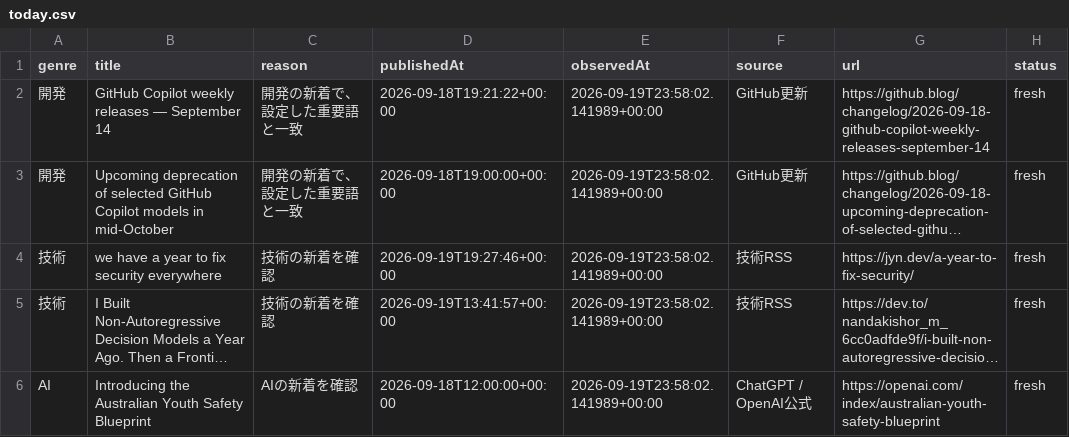
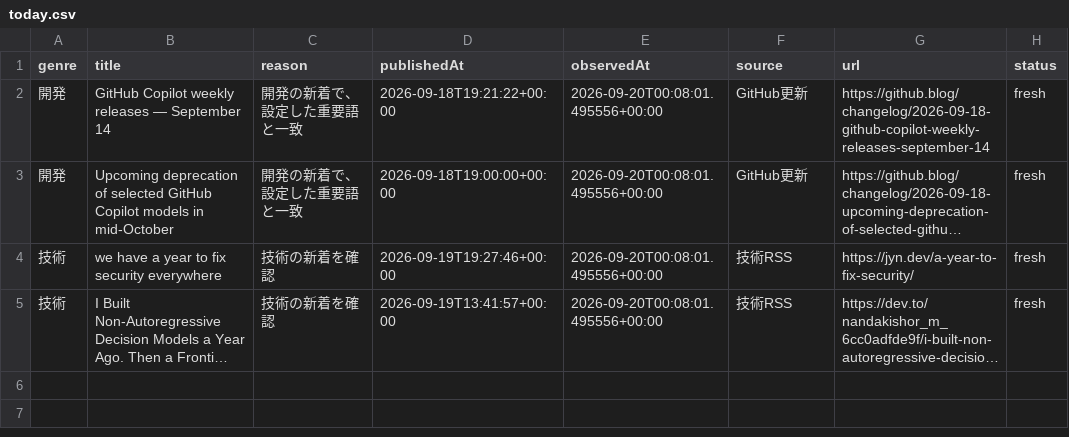
Before and after one commit to gouchin0326-source/codex-mobile-gate, a CSV file: latest/data/today.csv, drawn as a sheet; long unchanged cells end in …; the diff names each change by its address in the sheet, - before the commit and + after, or states it on an @@ line.

```diff
--- a/latest/data/today.csv
+++ b/latest/data/today.csv
-E2:E5 (observedAt): 2026-09-19T23:58:02.141989+00:00
+E2:E5 (observedAt): 2026-09-20T00:08:01.495556+00:00
-row 6: AI | Introducing the Australian Youth Safety Blueprint | AIの新着を確認 | 2026-09-18T12:00:00+00:00 | 2026-09-19T23:58:02.141989+00:00 | ChatGPT / OpenAI公式 | https://openai.com/index/australian-youth-safety-blueprint | fresh
```
Also changed, not shown: 9 other files.
